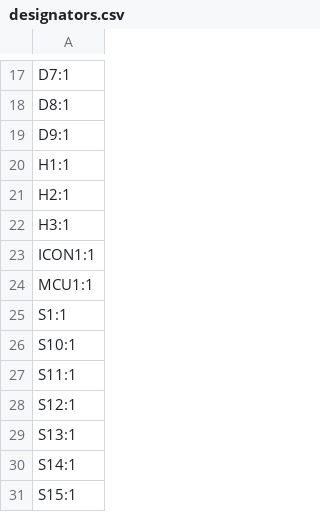
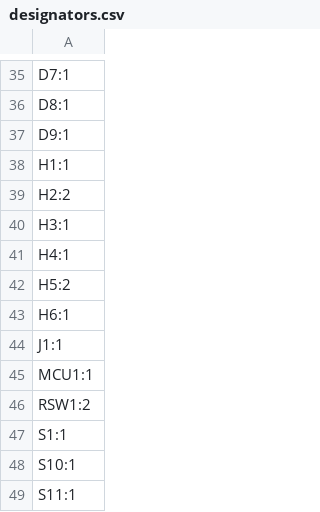
Before and after one commit to hahahakeebs/blasphemy, a CSV file: ergogen/output/pcbs/production/designators.csv, drawn as a sheet; only a part is shown, gaps mark what is left out; the shorter side is filled out with more unchanged rows; the diff covers the shown part only.

```diff
--- a/ergogen/output/pcbs/production/designators.csv
+++ b/ergogen/output/pcbs/production/designators.csv
@@ -20,6 +38,10 @@ D9:1
 H1:1
-H2:1
+H2:2
 H3:1
-ICON1:1
+H4:1
+H5:2
+H6:1
+J1:1
 MCU1:1
+RSW1:2
 S1:1
```
Also changed, not shown: 35 added rows and 1 removed row elsewhere in this file, ergogen/output/pcbs/production/bom.csv, ergogen/output/pcbs/production/positions.csv, 34 other files.
